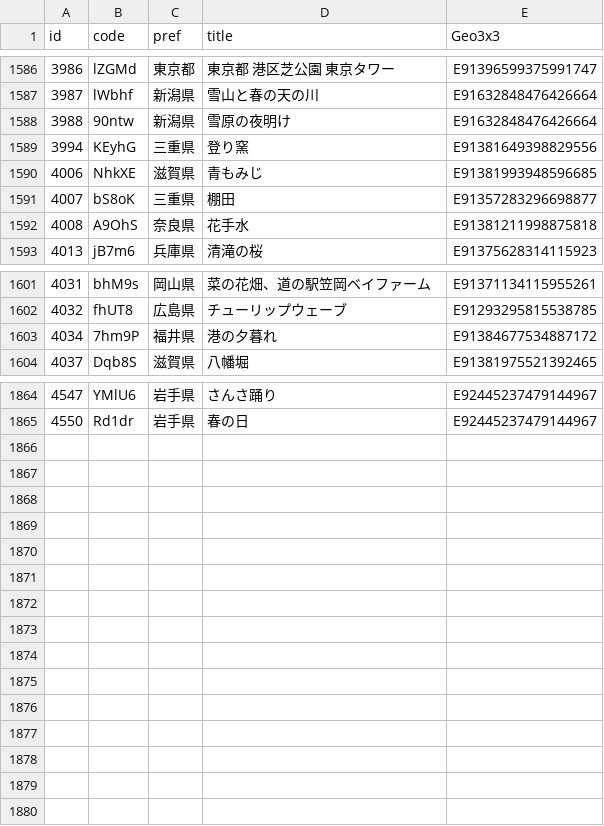
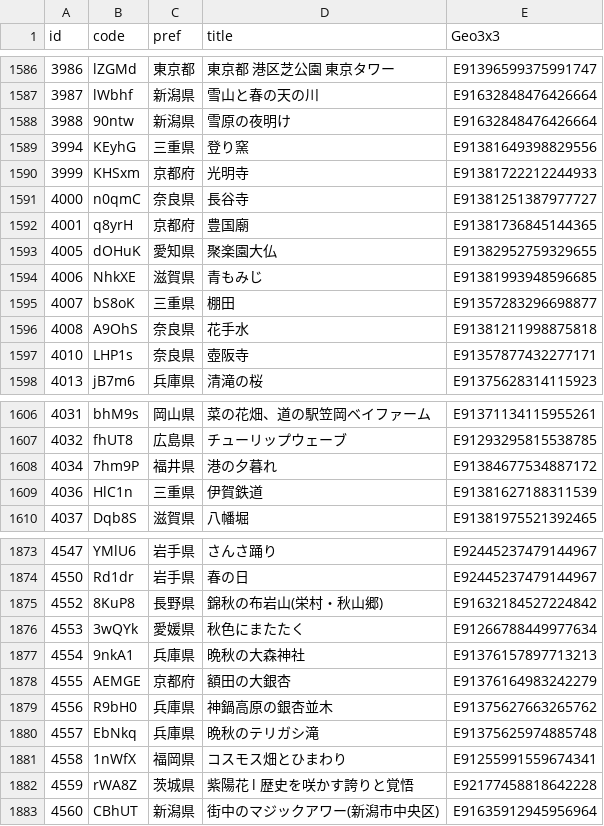
Before and after one commit to code4fukui/find47, a CSV file: find47images_c.csv, drawn as a sheet; only a part is shown, gaps mark what is left out; the diff covers the shown part only.

Commit message:
update data

```diff
--- a/find47images_c.csv
+++ b/find47images_c.csv
@@ -1589,2 +1589,6 @@
 3994,KEyhG,三重県,登り窯,E91381649398829556
+3999,KHSxm,京都府,光明寺,E91381722212244933
+4000,n0qmC,奈良県,長谷寺,E91381251387977727
+4001,q8yrH,京都府,豊国廟,E91381736845144365
+4005,dOHuK,愛知県,聚楽園大仏,E91382952759329655
 4006,NhkXE,滋賀県,青もみじ,E91381993948596685
@@ -1592,2 +1596,3 @@
 4008,A9OhS,奈良県,花手水,E91381211998875818
+4010,LHP1s,奈良県,壺阪寺,E91357877432277171
 4013,jB7m6,兵庫県,清滝の桜,E91375628314115923
@@ -1603,2 +1608,3 @@
 4034,7hm9P,福井県,港の夕暮れ,E91384677534887172
+4036,HlC1n,三重県,伊賀鉄道,E91381627188311539
 4037,Dqb8S,滋賀県,八幡堀,E91381975521392465
@@ -1865 +1874,10 @@
 4550,Rd1dr,岩手県,春の日,E92445237479144967
+4552,8KuP8,長野県,錦秋の布岩山(栄村・秋山郷),E91632184527224842
+4553,3wQYk,愛媛県,秋色にまたたく,E91266788449977634
+4554,9nkA1,兵庫県,晩秋の大森神社,E91376157897713213
+4555,AEMGE,京都府,額田の大銀杏,E91376164983242279
+4556,R9bH0,兵庫県,神鍋高原の銀杏並木,E91375627663265762
+4557,EbNkq,兵庫県,晩秋のテリガシ滝,E91375625974885748
+4558,1nWfX,福岡県,コスモス畑とひまわり,E91255991559674341
+4559,rWA8Z,茨城県,紫陽花　l　歴史を咲かす誇りと覚悟,E92177458818642228
+4560,CBhUT,新潟県,街中のマジックアワー(新潟市中央区),E91635912945956964
```
Also changed, not shown: 3 added rows elsewhere in this file, 31 other files.
